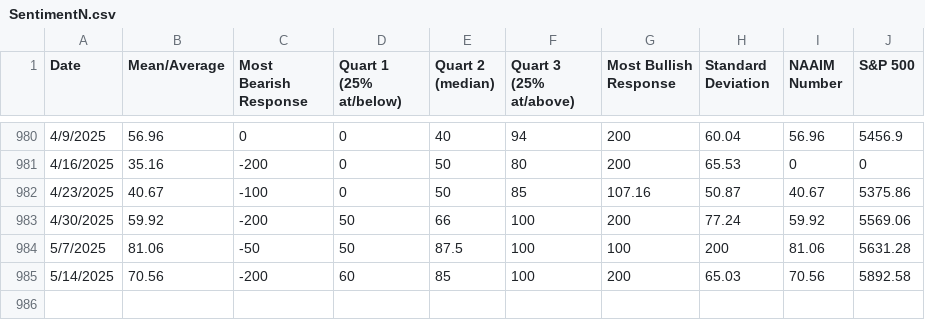
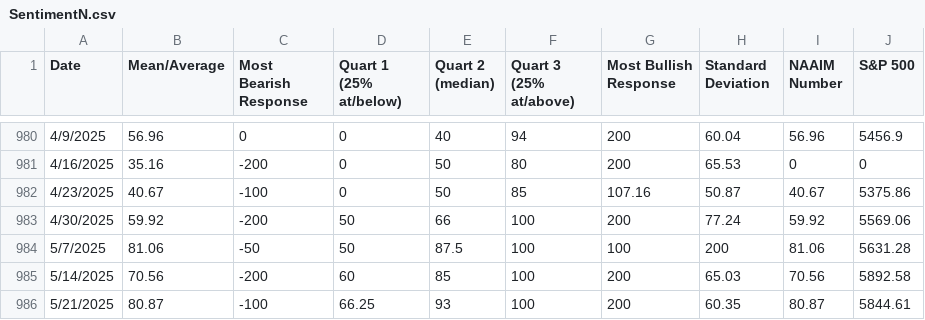
Before and after one commit to Poppingfresh/CoT_Repo, a CSV file: SentimentN.csv, drawn as a sheet; only a part is shown, gaps mark what is left out; the diff names each change by its address in the sheet, - before the commit and + after, or states it on an @@ line.

Commit message:
Update SentimentN.csv

```diff
--- a/SentimentN.csv
+++ b/SentimentN.csv
+row 986: 5/21/2025 | 80.87 | -100 | 66.25 | 93 | 100 | 200 | 60.35 | 80.87 | 5844.61
```
